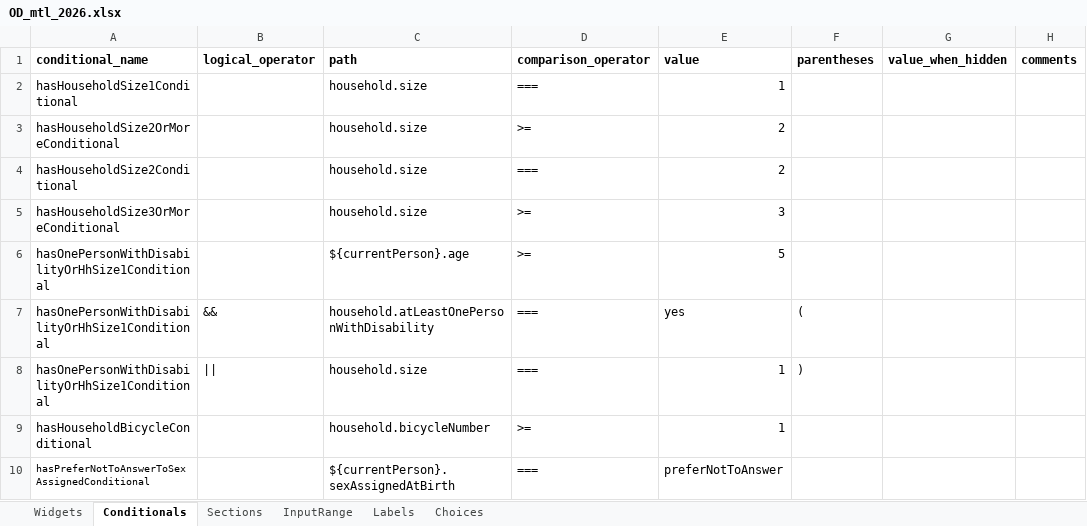
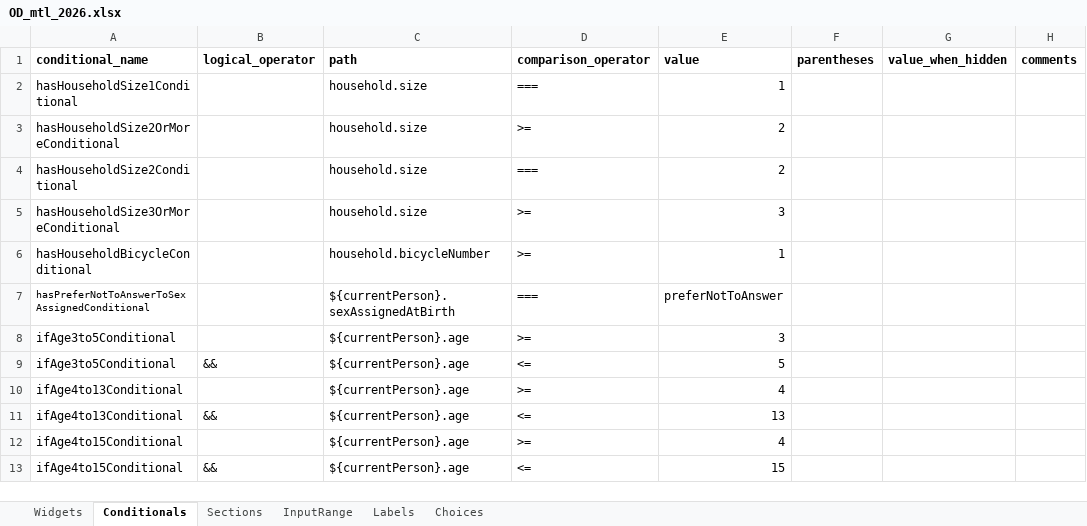
Before and after one commit to chairemobilite/od_mtl, an Excel workbook: survey/references/OD_mtl_2026.xlsx, sheet Conditionals, drawn as a sheet; only a part is shown; the shorter side is filled out with more unchanged rows; values as stored, in another font and other column widths than the file's, no borders; the diff names each change by its address in the sheet, - before the commit and + after, or states it on an @@ line.

Commit message:
household: fix l'imputation de `hasDisability` à `no`
fixes #332

Ajout d'une conditionnelle custom pour pouvoir retourner la valeur de
`no` s'il n'y a pas d'incapacité dans le ménage.

```diff
--- a/survey/references/OD_mtl_2026.xlsx (sheet Conditionals)
+++ b/survey/references/OD_mtl_2026.xlsx (sheet Conditionals)
-row 6: hasOnePersonWithDisabilityOrHhSize1Conditional |  | ${currentPerson}.age | >= | 5
-row 7: hasOnePersonWithDisabilityOrHhSize1Conditional | && | household.atLeastOnePersonWithDisability | === | yes | (
-row 8: hasOnePersonWithDisabilityOrHhSize1Conditional | || | household.size | === | 1 | )
```
Also changed, not shown: sheet Widgets, 8 other files.
